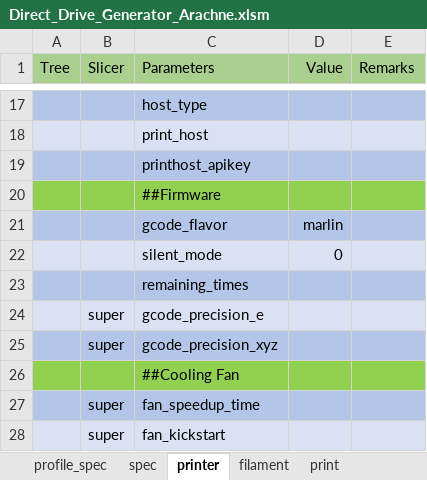
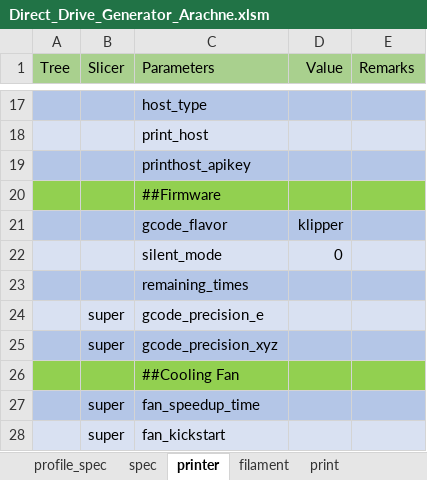
Before and after one commit to softkannan/3DPrint, an Excel workbook: slicer/Direct_Drive_Generator_Arachne.xlsm, sheet printer, drawn as a sheet; only a part is shown, gaps mark what is left out; values as stored, in another font and other column widths than the file's, no borders; the diff names each change by its address in the sheet, - before the commit and + after, or states it on an @@ line.

```diff
--- a/slicer/Direct_Drive_Generator_Arachne.xlsm (sheet printer)
+++ b/slicer/Direct_Drive_Generator_Arachne.xlsm (sheet printer)
-D21 (Value): marlin
+D21 (Value): klipper
```
Also changed, not shown: sheet cura_quality, sheet print, sheet spec_linewidth, sheet s3d_profile, sheet orca_process, sheet filament, 4 more sheets, formulas that keep their value, 47 other files.
